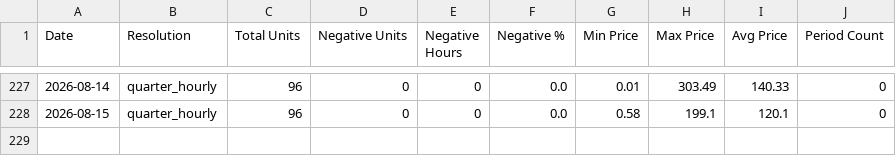
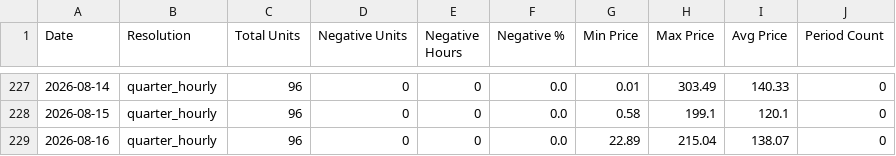
Before and after one commit to MorrisJobke/day-ahead-prices, a CSV file: 2026.csv, drawn as a sheet; only a part is shown, gaps mark what is left out.

```diff
--- a/2026.csv
+++ b/2026.csv
@@ -228 +228,2 @@ Date,Resolution,Total Units,Negative Units,Negative Hours,Negative %,Min Price,M
 2026-08-15,quarter_hourly,96,0,0,0.0,0.58,199.1,120.1,0
+2026-08-16,quarter_hourly,96,0,0,0.0,22.89,215.04,138.07,0
```
Also changed, not shown: 4 other files.
